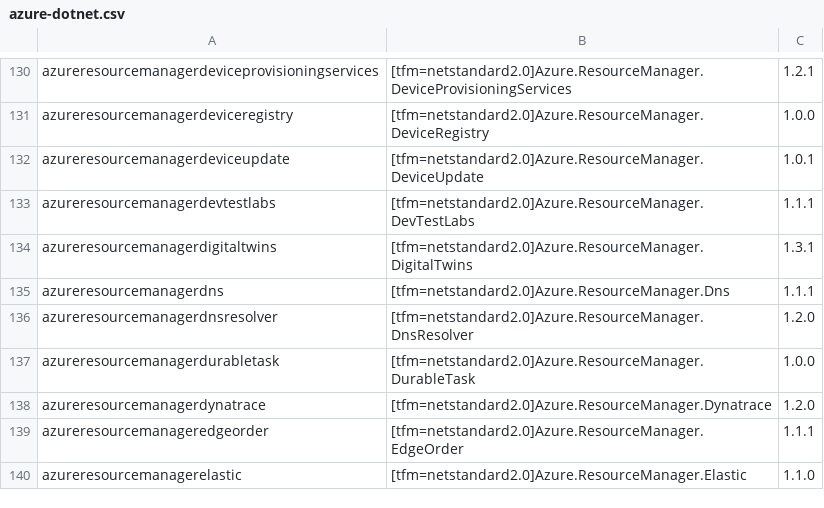
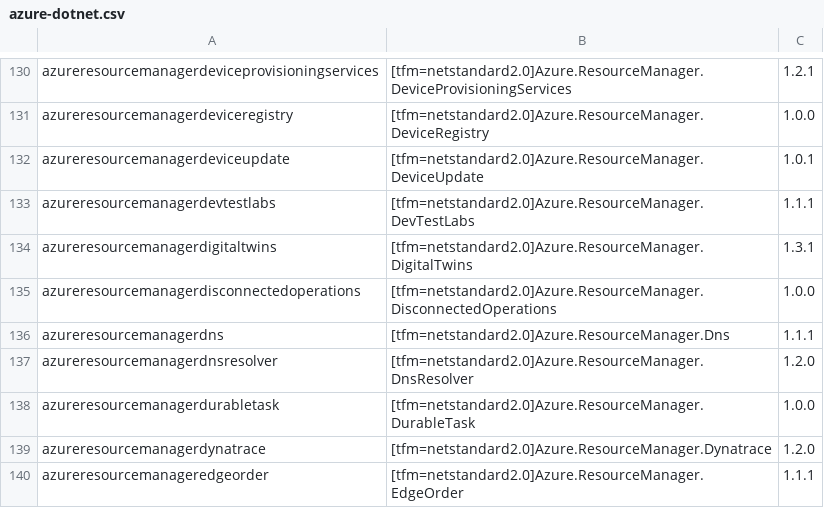
Before and after one commit to JimschMsft/azure-docs-sdk-dotnet, a CSV file: bundlepackages/azure-dotnet.csv, drawn as a sheet; only a part is shown, gaps mark what is left out; the shorter side is filled out with more unchanged rows; the diff names each change by its address in the sheet, - before the commit and + after, or states it on an @@ line.

```diff
--- a/bundlepackages/azure-dotnet.csv
+++ b/bundlepackages/azure-dotnet.csv
+row 135: azureresourcemanagerdisconnectedoperations | [tfm=netstandard2.0]Azure.ResourceManager.DisconnectedOperations | 1.0.0
```
Also changed, not shown: 10 other files.
